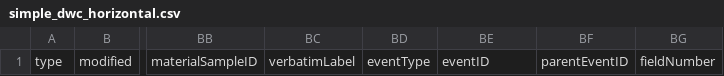
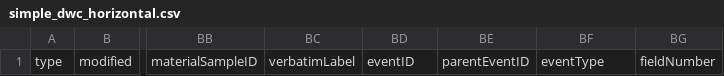
Before and after one commit to tdwg/dwc, a CSV file: dist/simple_dwc_horizontal.csv, drawn as a sheet; only a part is shown, gaps mark what is left out; the diff names each change by its address in the sheet, - before the commit and + after, or states it on an @@ line.

```diff
--- a/dist/simple_dwc_horizontal.csv
+++ b/dist/simple_dwc_horizontal.csv
-BD1: eventType
+BD1: eventID
-BE1: eventID
+BE1: parentEventID
-BF1: parentEventID
+BF1: eventType
```
Also changed, not shown: dist/simple_dwc_vertical.csv, vocabulary/term_versions.csv, 2 other files.
